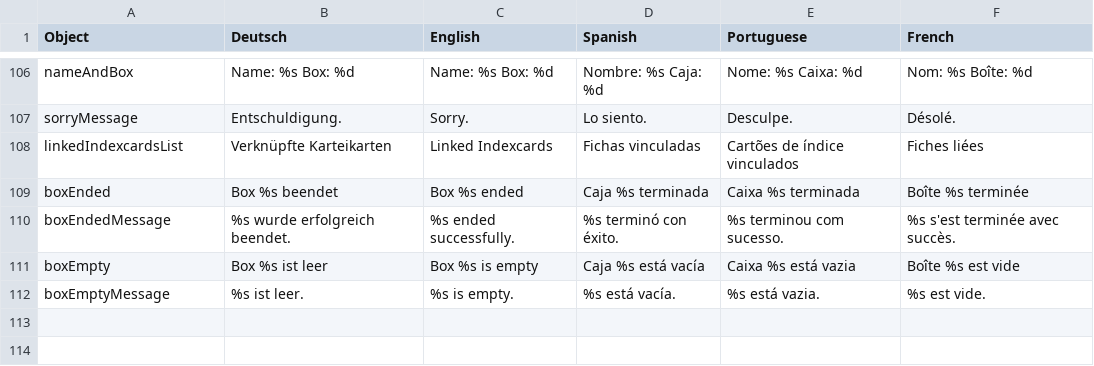
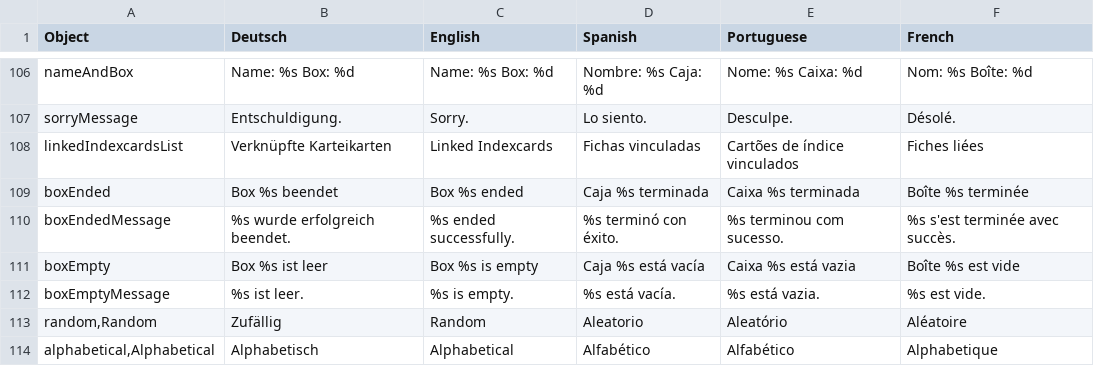
Before and after one commit to PabloFreitas-lib/myosotis-swp, a CSV file: src/main/resources/LanguagesFile.csv, drawn as a sheet; only a part is shown, gaps mark what is left out.

Commit message:
Update LanguagesFile.csv

```diff
--- a/src/main/resources/LanguagesFile.csv
+++ b/src/main/resources/LanguagesFile.csv
@@ -112 +112,3 @@ boxEmpty;Box %s ist leer;Box %s is empty; Caja %s está vacía; Caixa %s está v
 boxEmptyMessage; %s ist leer.; %s is empty.; %s está vacía.; %s está vazia.; %s est vide.
+random,Random;Zufällig;Random; Aleatorio; Aleatório; Aléatoire
+alphabetical,Alphabetical;Alphabetisch;Alphabetical; Alfabético; Alfabético; Alphabetique
```
